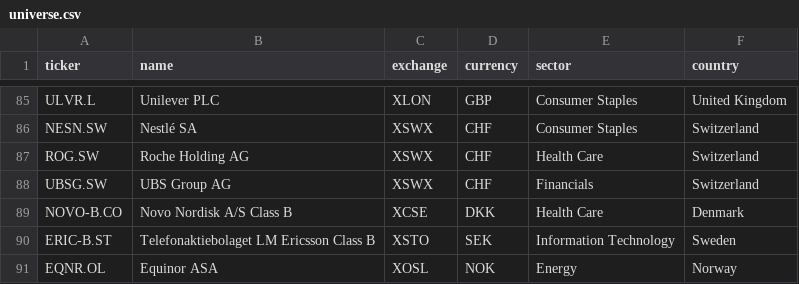
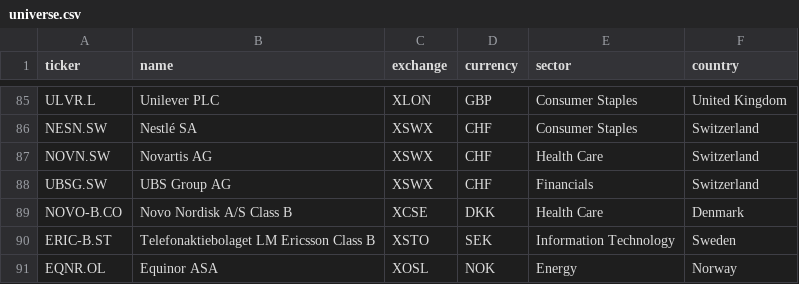
Before and after one commit to Alberto-Garcia-de-la-Torre/Financial_manager, a CSV file: config/universe.csv, drawn as a sheet; only a part is shown, gaps mark what is left out.

```diff
--- a/config/universe.csv
+++ b/config/universe.csv
@@ -86,3 +86,3 @@ ULVR.L,Unilever PLC,XLON,GBP,Consumer Staples,United Kingdom
 NESN.SW,Nestlé SA,XSWX,CHF,Consumer Staples,Switzerland
-ROG.SW,Roche Holding AG,XSWX,CHF,Health Care,Switzerland
+NOVN.SW,Novartis AG,XSWX,CHF,Health Care,Switzerland
 UBSG.SW,UBS Group AG,XSWX,CHF,Financials,Switzerland
```
Also changed, not shown: 5 other files.
